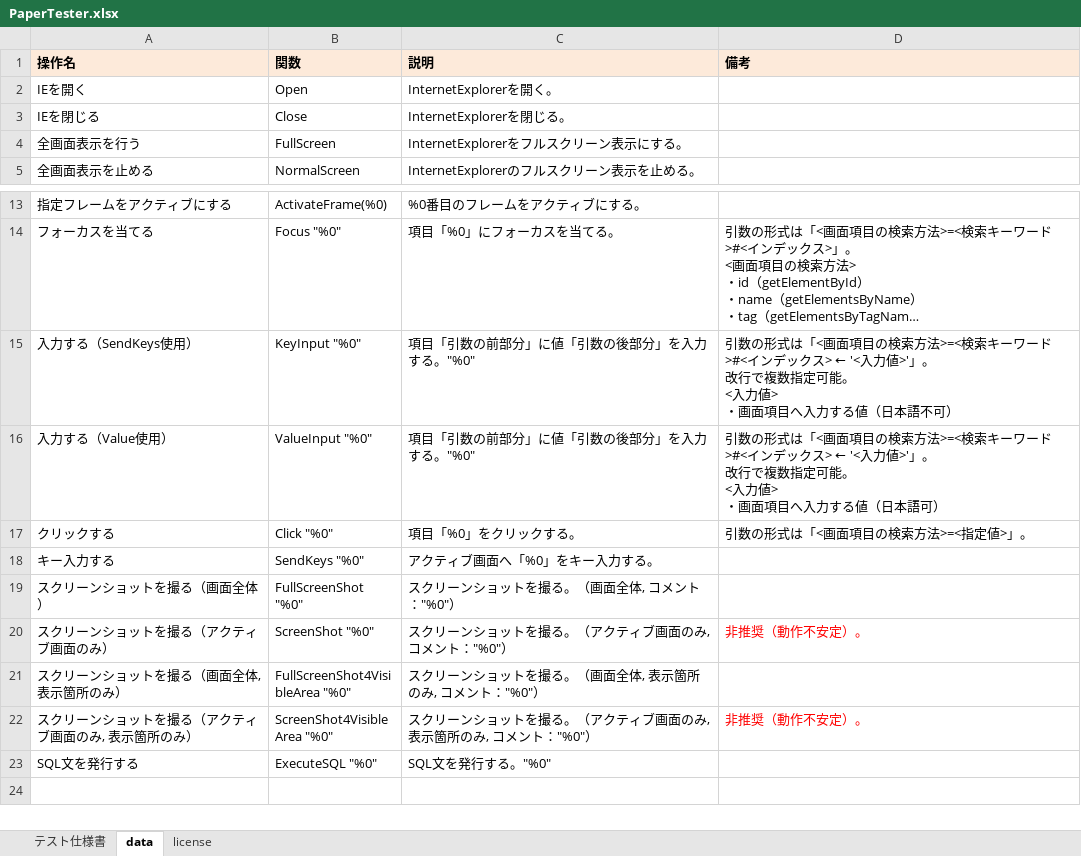
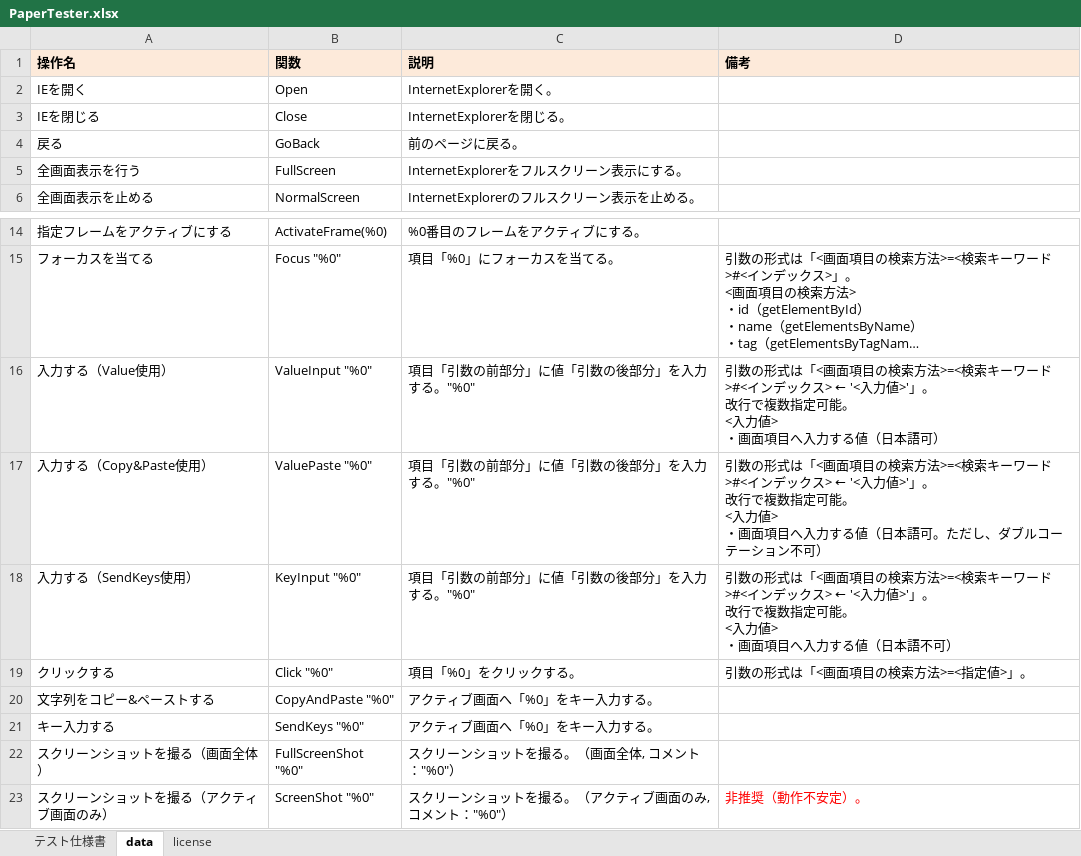
Before and after one commit to nezuQ/PaperTester, an Excel workbook: PaperTester.xlsx, sheet data, drawn as a sheet; only a part is shown, gaps mark what is left out; the shorter side is filled out with more unchanged rows; long unchanged cells end in …; values as stored, in another font and other column widths than the file's, no borders; ↵ is a line break in a cell; the diff names each change by its address in the sheet, - before the commit and + after, or states it on an @@ line.

Commit message:
Add Copy&Paste command. etc...

```diff
--- a/PaperTester.xlsx (sheet data)
+++ b/PaperTester.xlsx (sheet data)
+row 4: 戻る | GoBack | 前のページに戻る。
+row 17: 入力する（Copy&Paste使用） | ValuePaste "%0" | 項目「引数の前部分」に値「引数の後部分」を入力する。"%0" | 引数の形式は「<画面項目の検索方法>=<検索キーワード>#<インデックス> ← '<入力値>'」。 ↵ 改行で複数指定可能。 ↵ <入力値> ↵ ・画面項目へ入力する値（日本語可。ただし、ダブルコーテーション不可）
+row 20: 文字列をコピー&ペーストする | CopyAndPaste "%0" | アクティブ画面へ「%0」をキー入力する。
```
Also changed, not shown: sheet テスト仕様書, formulas that keep their value, hidden cells, 2 other files.
